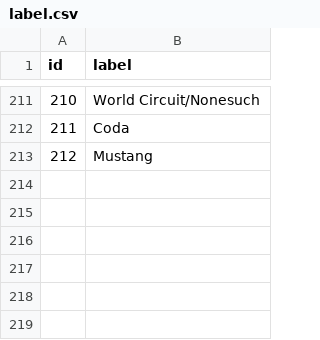
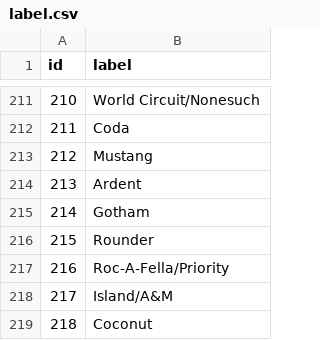
Before and after one commit to JensStevens/Grammy-API, a CSV file: csv/label.csv, drawn as a sheet; only a part is shown, gaps mark what is left out.

```diff
--- a/csv/label.csv
+++ b/csv/label.csv
@@ -213 +213,7 @@ id,label
 212,Mustang
+213,Ardent
+214,Gotham
+215,Rounder
+216,Roc-A-Fella/Priority
+217,Island/A&M
+218,Coconut
```
Also changed, not shown: csv/artists.csv, csv/hall_of_fame.csv, 3 other files.
